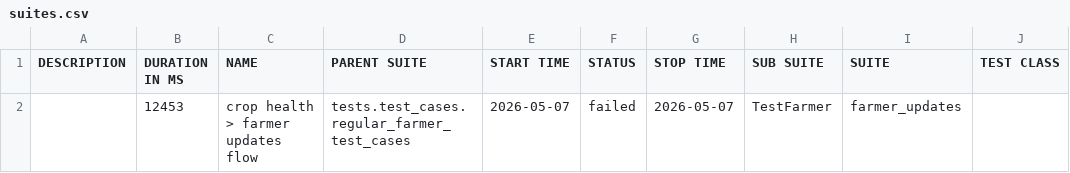
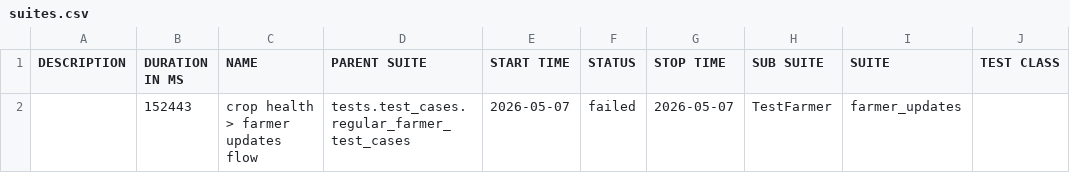
Before and after one commit to Pramodpulicherla-279/test-automation-platform, a CSV file: allure-report/data/suites.csv, drawn as a sheet; only a part is shown; the diff names each change by its address in the sheet, - before the commit and + after, or states it on an @@ line.

Commit message:
allure-report-a1ff778f

```diff
--- a/allure-report/data/suites.csv
+++ b/allure-report/data/suites.csv
-B2 (DURATION IN MS): 12453
+B2 (DURATION IN MS): 152443
```
Also changed, not shown: 27 other files.
